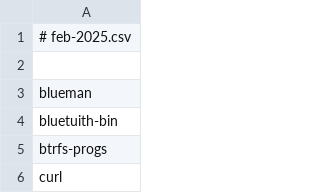
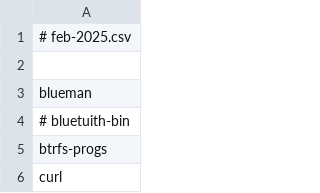
Before and after one commit to utono/install, a CSV file: paclists/apr-2025.csv, drawn as a sheet; only a part is shown.

```diff
--- a/paclists/apr-2025.csv
+++ b/paclists/apr-2025.csv
@@ -3,3 +3,3 @@
 blueman
-bluetuith-bin
+# bluetuith-bin
 btrfs-progs
```
Also changed, not shown: 5 other files.
